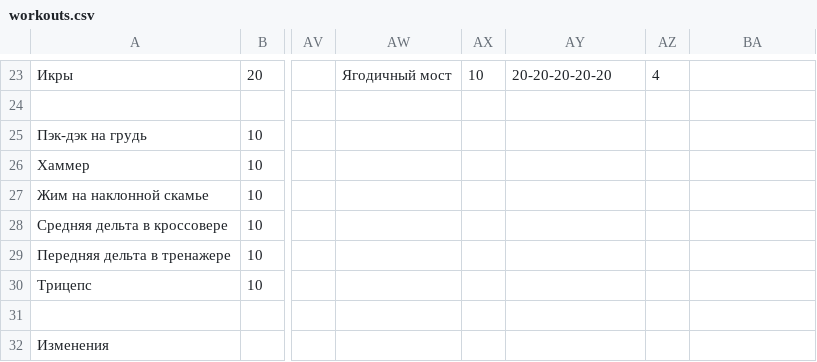
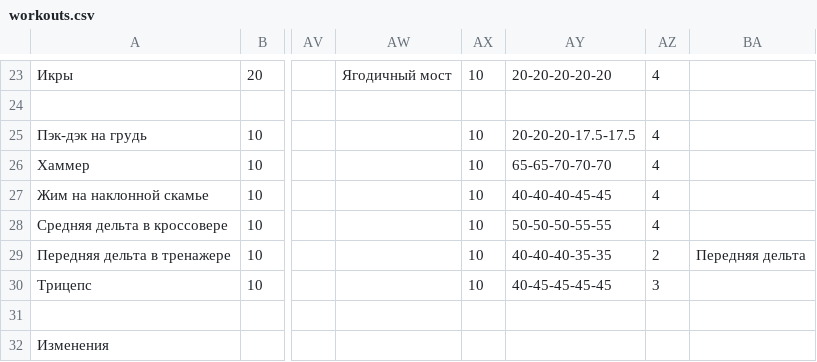
Before and after one commit to aquaphoenix1/Training-log, a CSV file: workouts.csv, drawn as a sheet; only a part is shown, gaps mark what is left out; the diff names each change by its address in the sheet, - before the commit and + after, or states it on an @@ line.

```diff
--- a/workouts.csv
+++ b/workouts.csv
-AX25:AX30: (empty)
+AX25:AX30: 10
-AY25: (empty)
+AY25: 20-20-20-17.5-17.5
-AZ25:AZ28: (empty)
+AZ25:AZ28: 4
-AY26: (empty)
+AY26: 65-65-70-70-70
-AY27: (empty)
+AY27: 40-40-40-45-45
-AY28: (empty)
+AY28: 50-50-50-55-55
-AY29: (empty)
+AY29: 40-40-40-35-35
-AZ29: (empty)
+AZ29: 2
-BA29: (empty)
+BA29: Передняя дельта
-AY30: (empty)
+AY30: 40-45-45-45-45
-AZ30: (empty)
+AZ30: 3
```
